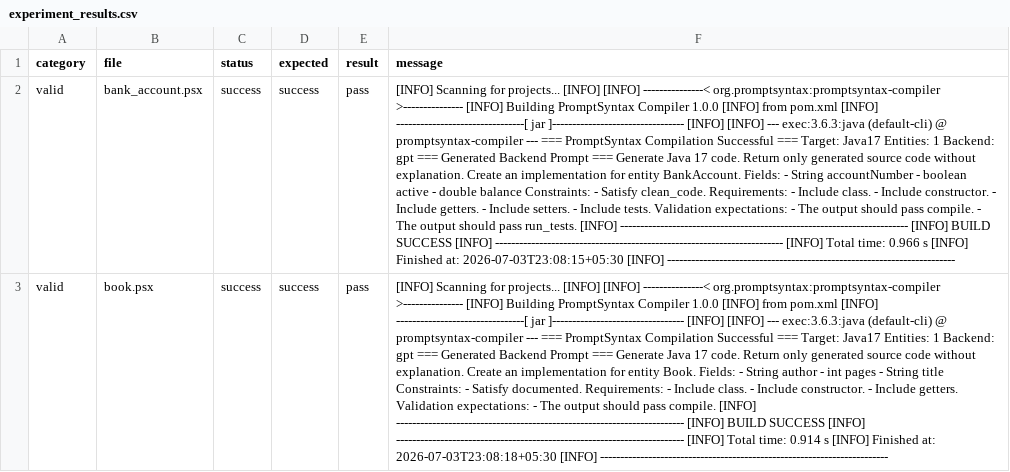
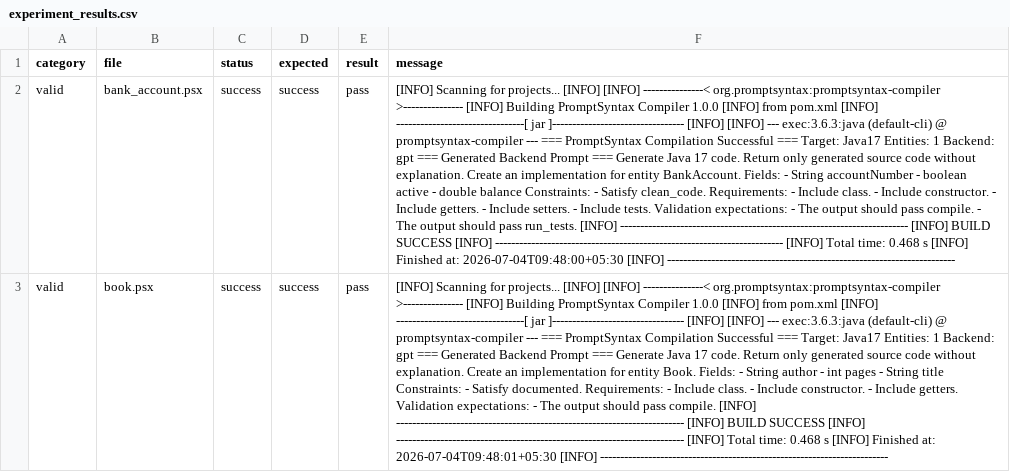
Before and after one commit to umarejayesh/PromptSyntax, a CSV file: results/experiment_results.csv, drawn as a sheet; only a part is shown; the diff covers the shown part only; the diff names each change by its address in the sheet, - before the commit and + after, or states it on an @@ line.

```diff
--- a/results/experiment_results.csv
+++ b/results/experiment_results.csv
-F2 (message): …Total time: 0.966 s [INFO] Finished at: 2026-07-03T23:08:15+05:30 [INFO] ------------------------------------------------------------------------
+F2 (message): …Total time: 0.468 s [INFO] Finished at: 2026-07-04T09:48:00+05:30 [INFO] ------------------------------------------------------------------------
-F3 (message): …Total time: 0.914 s [INFO] Finished at: 2026-07-03T23:08:18+05:30 [INFO] ------------------------------------------------------------------------
+F3 (message): …Total time: 0.468 s [INFO] Finished at: 2026-07-04T09:48:01+05:30 [INFO] ------------------------------------------------------------------------
```
Also changed, not shown: 5 edited cells elsewhere in this file, 5 other files.
